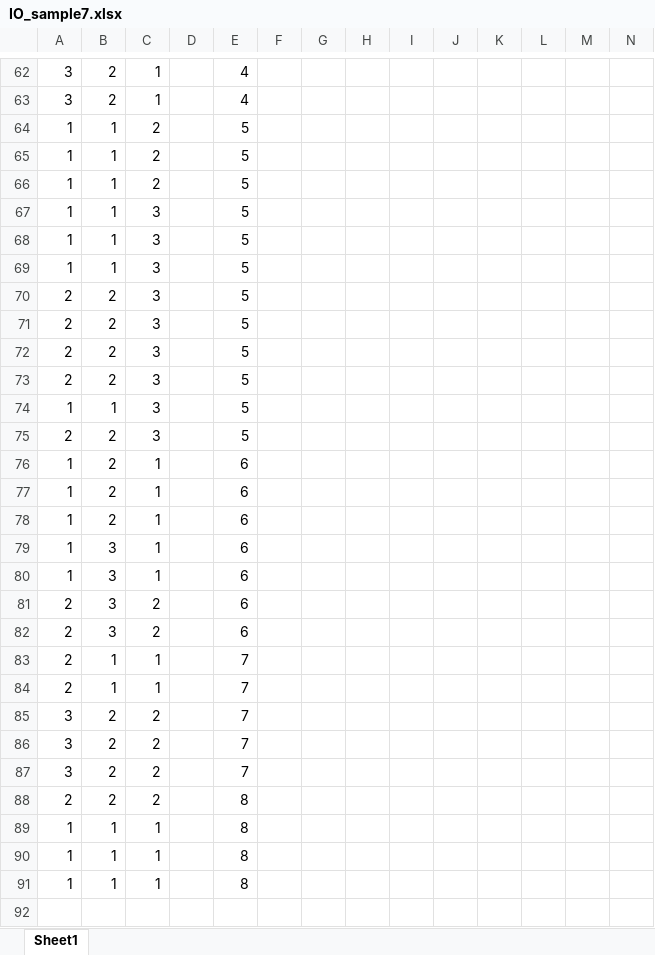
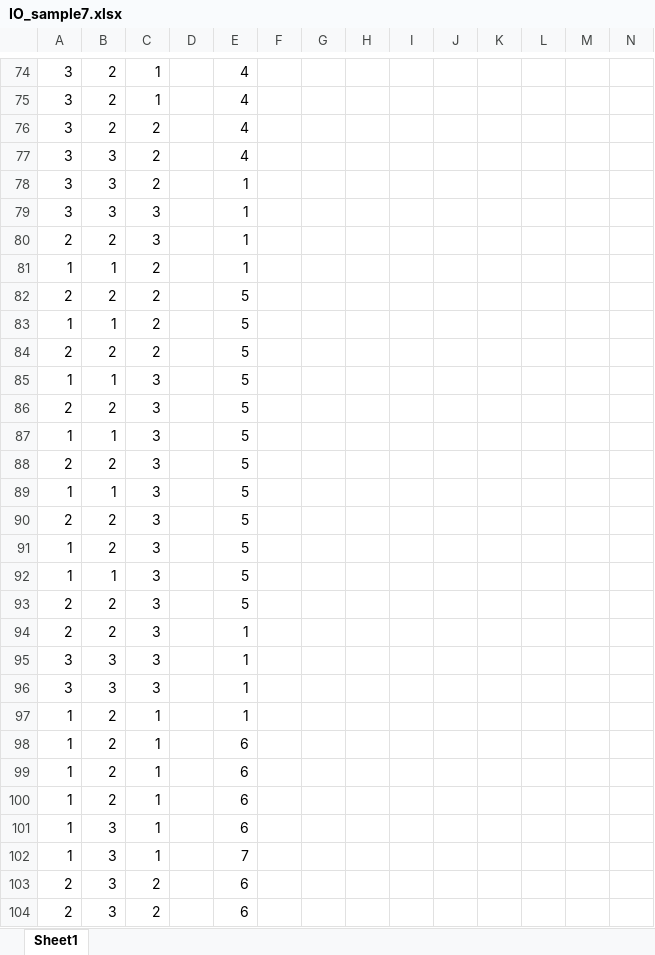
Before and after one commit to I2RLab/em-gaussian, an Excel workbook: IO_sample7.xlsx, sheet Sheet1, drawn as a sheet; only a part is shown, gaps mark what is left out; the shorter side is filled out with more unchanged rows; values as stored, in another font and other column widths than the file's, no cell formats; charts and pictures not drawn; removed rows and columns are numbered as before the commit, all else as after; the diff covers the shown part only; the diff names each change by its address in the sheet, - before the commit and + after, or states it on an @@ line.

```diff
--- a/IO_sample7.xlsx (sheet Sheet1)
+++ b/IO_sample7.xlsx (sheet Sheet1)
+row 76: 3 | 2 | 2 |  | 4
+row 77: 3 | 3 | 2 |  | 4
+row 78: 3 | 3 | 2 |  | 1
+row 79: 3 | 3 | 3 |  | 1
+row 80: 2 | 2 | 3 |  | 1
+row 81: 1 | 1 | 2 |  | 1
+row 82: 2 | 2 | 2 |  | 5
-A84: 1
+A84: 2
-B84: 1
+B84: 2
-row 66: 1 | 1 | 2 |  | 5
-row 72: 2 | 2 | 3 |  | 5
@@ row 68 moved to row 89: 1 @@
@@ row 70 moved to row 90: 2 @@
+row 91: 1 | 2 | 3 |  | 5
@@ row 69 moved to row 92: 1 @@
@@ row 71 moved to row 93: 2 @@
+row 94: 2 | 2 | 3 |  | 1
+row 95: 3 | 3 | 3 |  | 1
+row 96: 3 | 3 | 3 |  | 1
+row 97: 1 | 2 | 1 |  | 1
-E102: 6
+E102: 7
```
Also changed, not shown: 26 added rows and 21 edited cells elsewhere in this sheet, cell formats, charts or pictures, 1 other file.
